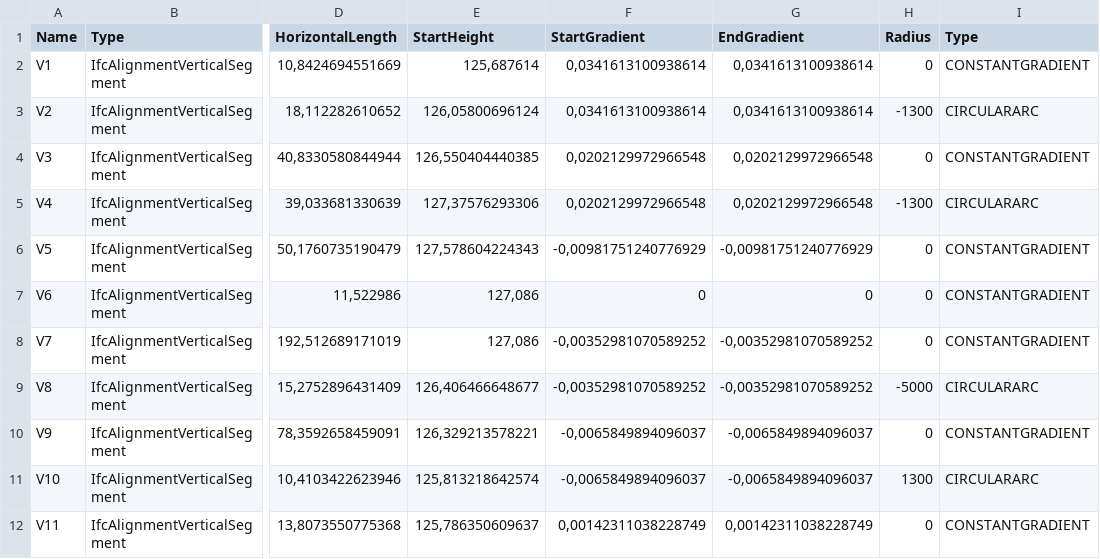
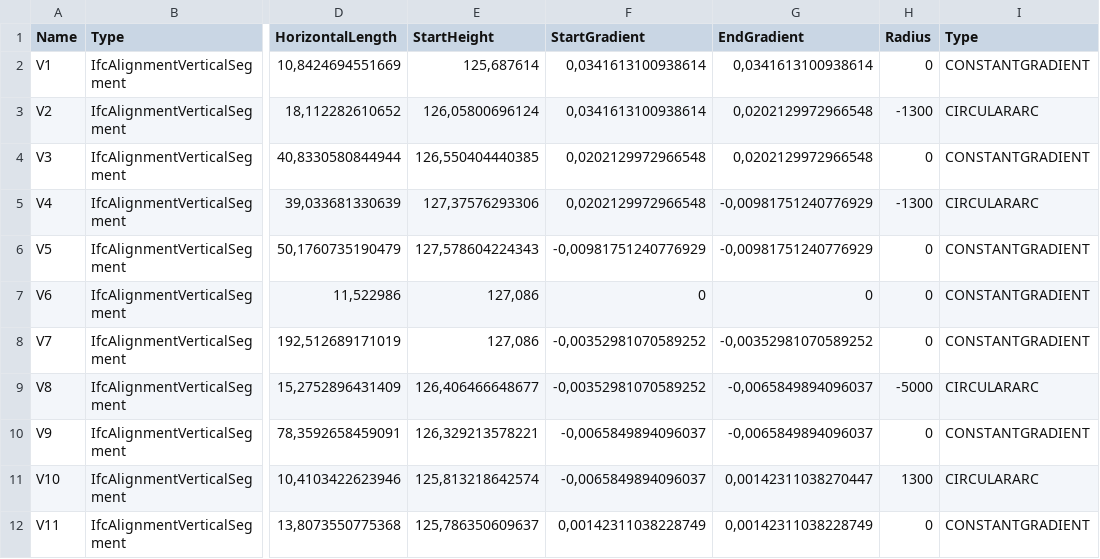
Before and after one commit to bSI-InfraRoom/MVD-Infra-Test-Instructions, a CSV file: E1a-ARSE/ALSE01/Dataset/VerticalAlignmentParameters.csv, drawn as a sheet; only a part is shown, gaps mark what is left out; the diff names each change by its address in the sheet, - before the commit and + after, or states it on an @@ line.

Commit message:
Corrected vertical alignment parameters

```diff
--- a/E1a-ARSE/ALSE01/Dataset/VerticalAlignmentParameters.csv
+++ b/E1a-ARSE/ALSE01/Dataset/VerticalAlignmentParameters.csv
-G3 (EndGradient): 0,0341613100938614
+G3 (EndGradient): 0,0202129972966548
-G5 (EndGradient): 0,0202129972966548
+G5 (EndGradient): -0,00981751240776929
-G9 (EndGradient): -0,00352981070589252
+G9 (EndGradient): -0,0065849894096037
-G11 (EndGradient): -0,0065849894096037
+G11 (EndGradient): 0,00142311038270447
```
Also changed, not shown: E1a-ARSE/ALSE02/Dataset/VerticalAlignmentParameters.csv.
